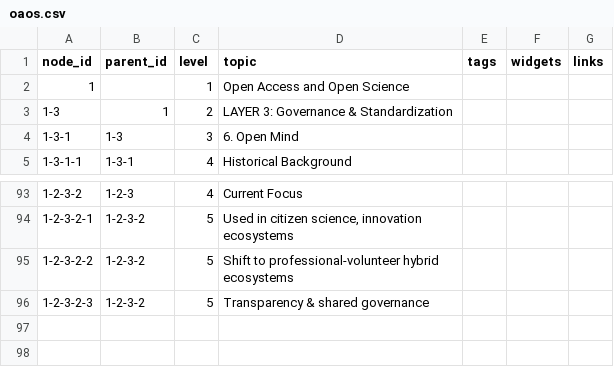
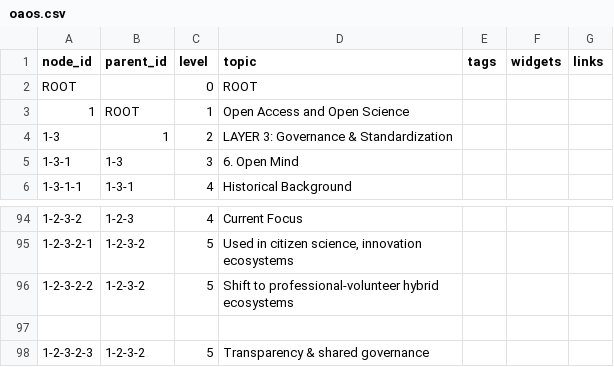
Before and after one commit to tkguha/oa, a CSV file: oaos.csv, drawn as a sheet; only a part is shown, gaps mark what is left out.

Commit message:
Update oaos.csv

```diff
--- a/oaos.csv
+++ b/oaos.csv
@@ -1,3 +1,4 @@
 node_id,parent_id,level,topic,tags,widgets,links
-1,,1,Open Access and Open Science,,,
+ROOT,,0,ROOT,,,
+1,ROOT,1,Open Access and Open Science,,,
 1-3,1,2,LAYER 3: Governance & Standardization,,,
@@ -95,2 +96,3 @@ node_id,parent_id,level,topic,tags,widgets,links
 1-2-3-2-2,1-2-3-2,5,Shift to professional-volunteer hybrid ecosystems,,,
+
 1-2-3-2-3,1-2-3-2,5,Transparency & shared governance,,,
```
